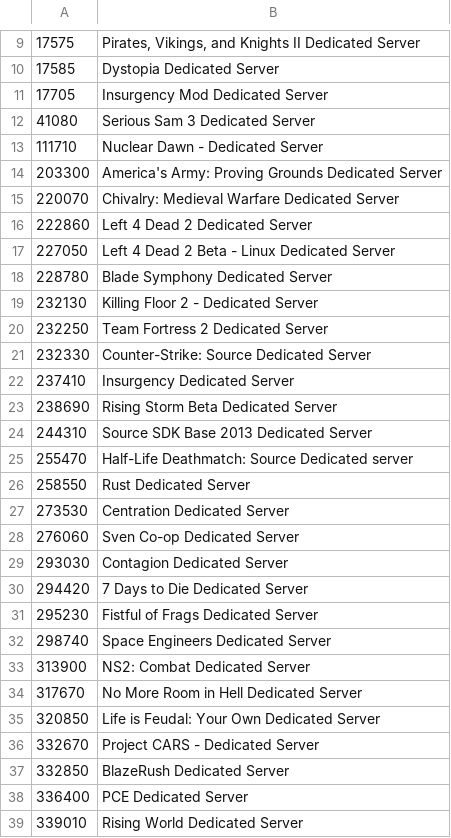
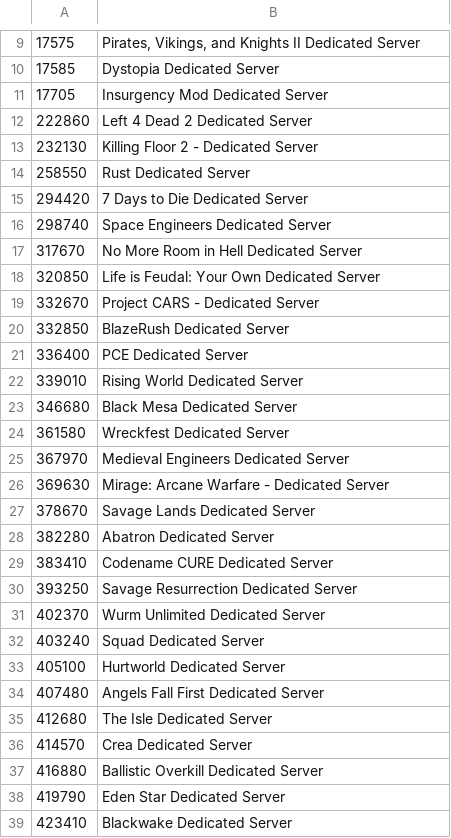
Before and after one commit to dgibbs64/SteamCMD-AppID-List-Servers, a CSV file: steamcmd_appid_servers_windows.csv, drawn as a sheet; only a part is shown, gaps mark what is left out; the shorter side is filled out with more unchanged rows; the diff covers the shown part only.

```diff
--- a/steamcmd_appid_servers_windows.csv
+++ b/steamcmd_appid_servers_windows.csv
@@ -11,24 +11,7 @@
 17705,"Insurgency Mod Dedicated Server"
-41080,"Serious Sam 3 Dedicated Server"
-111710,"Nuclear Dawn - Dedicated Server"
-203300,"America's Army: Proving Grounds Dedicated Server"
-220070,"Chivalry: Medieval Warfare Dedicated Server"
 222860,"Left 4 Dead 2 Dedicated Server"
-227050,"Left 4 Dead 2 Beta - Linux Dedicated Server"
-228780,"Blade Symphony Dedicated Server"
 232130,"Killing Floor 2 - Dedicated Server"
-232250,"Team Fortress 2 Dedicated Server"
-232330,"Counter-Strike: Source Dedicated Server"
-237410,"Insurgency Dedicated Server"
-238690,"Rising Storm Beta Dedicated Server"
-244310,"Source SDK Base 2013 Dedicated Server"
-255470,"Half-Life Deathmatch: Source Dedicated server"
 258550,"Rust Dedicated Server"
-273530,"Centration Dedicated Server"
-276060,"Sven Co-op Dedicated Server"
-293030,"Contagion Dedicated Server"
 294420,"7 Days to Die Dedicated Server"
-295230,"Fistful of Frags Dedicated Server"
 298740,"Space Engineers Dedicated Server"
-313900,"NS2: Combat Dedicated Server"
 317670,"No More Room in Hell Dedicated Server"
```
Also changed, not shown: 20 removed rows elsewhere in this file, steamcmd_appid_servers_linux.csv, 4 other files.
